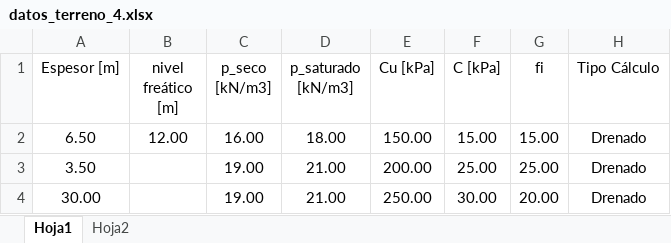
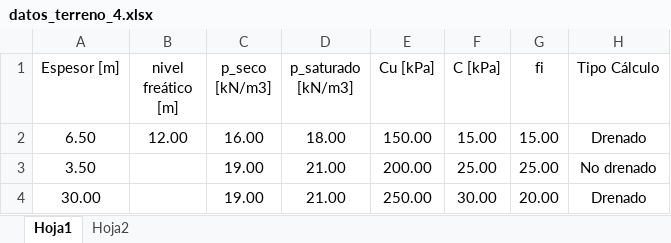
Before and after one commit to me1lopig/CalculoPilotes, an Excel workbook: Data/datos_terreno_4.xlsx, sheet Hoja1, drawn as a sheet; values as stored, in another font and other column widths than the file's, no borders; the diff names each change by its address in the sheet, - before the commit and + after, or states it on an @@ line.

```diff
--- a/Data/datos_terreno_4.xlsx (sheet Hoja1)
+++ b/Data/datos_terreno_4.xlsx (sheet Hoja1)
-H3 (Tipo Cálculo): Drenado
+H3 (Tipo Cálculo): No drenado
```
Also changed, not shown: 2 other files.
